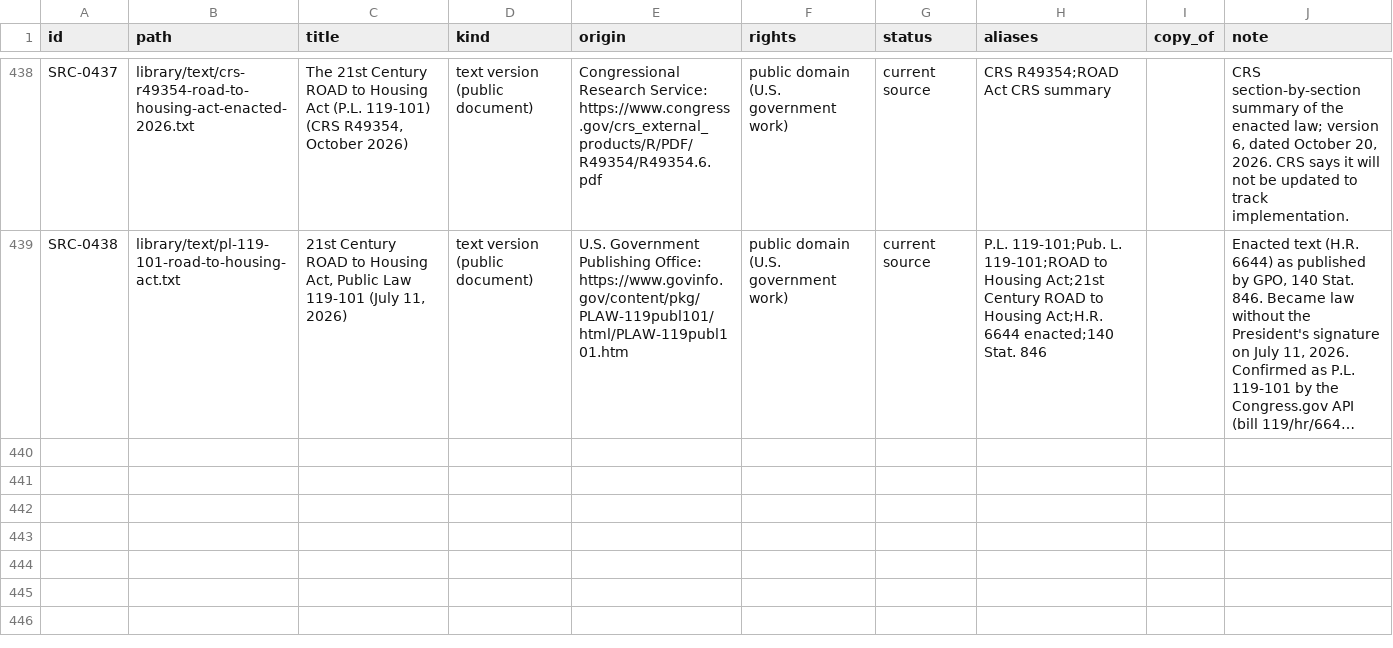
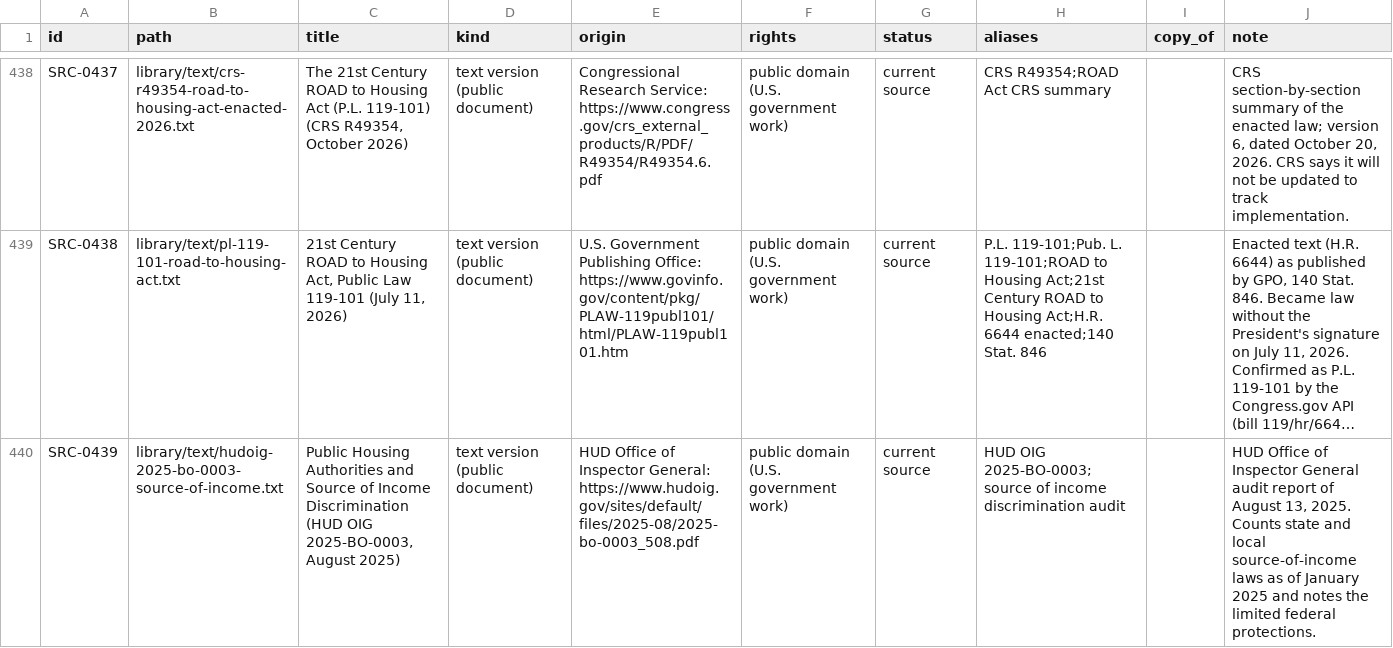
Before and after one commit to fm58cn6g4d-stack/project-2050, a CSV file: library/catalog.csv, drawn as a sheet; only a part is shown, gaps mark what is left out; long unchanged cells end in …; the diff names each change by its address in the sheet, - before the commit and + after, or states it on an @@ line.

```diff
--- a/library/catalog.csv
+++ b/library/catalog.csv
+row 440: SRC-0439 | library/text/hudoig-2025-bo-0003-source-of-income.txt | Public Housing Authorities and Source of Income Discrimination (HUD OIG 2025-BO-0003, August 2025) | text version (public document) | HUD Office of Inspector General: https://www.hudoig.gov/sites/default/files/2025-08/2025-bo-0003_508.pdf | public domain (U.S. government work) | current source | HUD OIG 2025-BO-0003;source of income discrimination audit |  | HUD Office of Inspector General audit report of August 13, 2025. Counts state and local source-of-income laws as of January 2025 and notes the limited federal protections.
```
Also changed, not shown: library/catalog-facts.csv, 7 other files.
